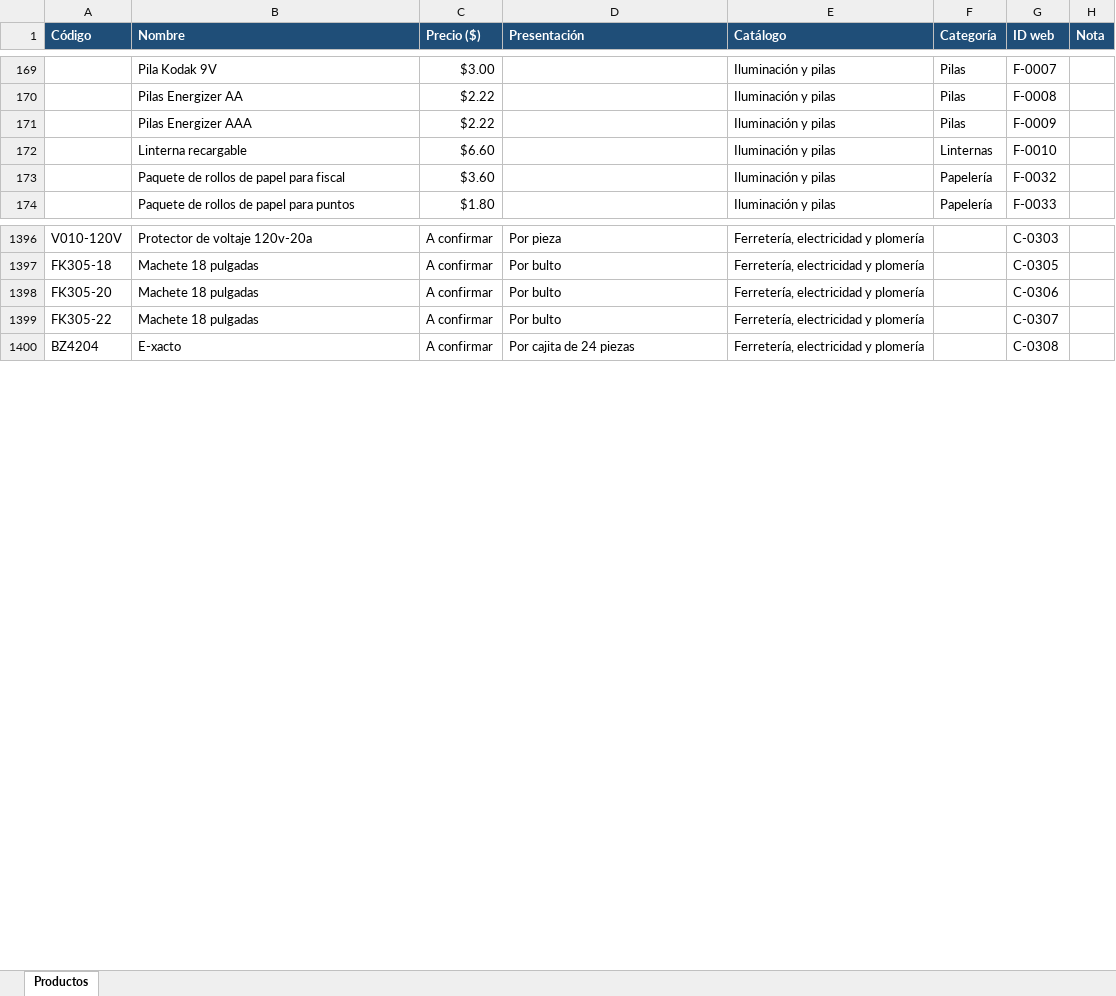
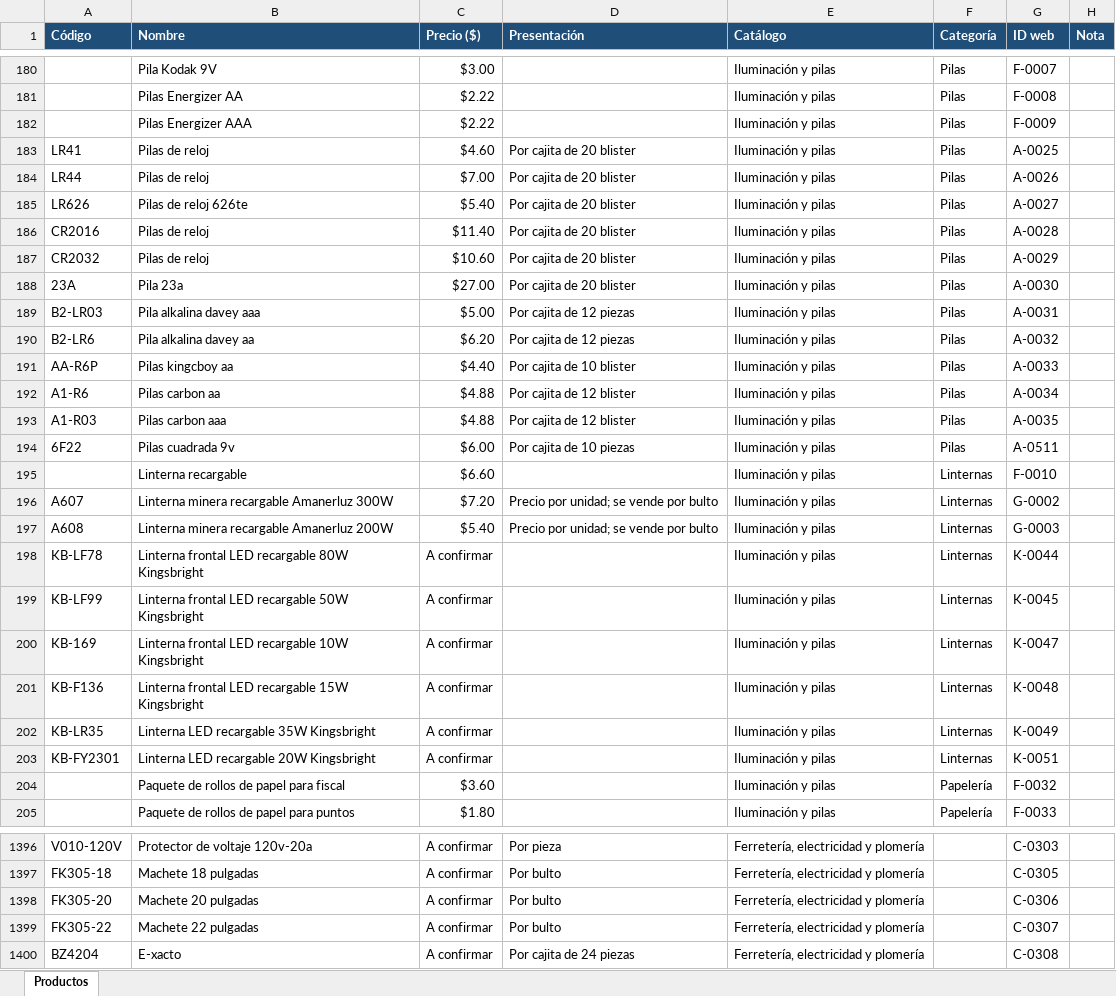
Before and after one commit to kirpulrbx-max/limpieza-del-sur, an Excel workbook: productos.xlsx, sheet Productos, drawn as a sheet; only a part is shown, gaps mark what is left out; values as stored, in another font and other column widths than the file's, no borders; the diff covers the shown part only; the diff names each change by its address in the sheet, - before the commit and + after, or states it on an @@ line.

```diff
--- a/productos.xlsx (sheet Productos)
+++ b/productos.xlsx (sheet Productos)
+row 183: LR41 | Pilas de reloj | $4.60 | Por cajita de 20 blister | Iluminación y pilas | Pilas | A-0025
+row 184: LR44 | Pilas de reloj | $7.00 | Por cajita de 20 blister | Iluminación y pilas | Pilas | A-0026
+row 185: LR626 | Pilas de reloj 626te | $5.40 | Por cajita de 20 blister | Iluminación y pilas | Pilas | A-0027
+row 186: CR2016 | Pilas de reloj | $11.40 | Por cajita de 20 blister | Iluminación y pilas | Pilas | A-0028
+row 187: CR2032 | Pilas de reloj | $10.60 | Por cajita de 20 blister | Iluminación y pilas | Pilas | A-0029
+row 188: 23A | Pila 23a | $27.00 | Por cajita de 20 blister | Iluminación y pilas | Pilas | A-0030
+row 189: B2-LR03 | Pila alkalina davey aaa | $5.00 | Por cajita de 12 piezas | Iluminación y pilas | Pilas | A-0031
+row 190: B2-LR6 | Pila alkalina davey aa | $6.20 | Por cajita de 12 piezas | Iluminación y pilas | Pilas | A-0032
+row 191: AA-R6P | Pilas kingcboy aa | $4.40 | Por cajita de 10 blister | Iluminación y pilas | Pilas | A-0033
+row 192: A1-R6 | Pilas carbon aa | $4.88 | Por cajita de 12 blister | Iluminación y pilas | Pilas | A-0034
+row 193: A1-R03 | Pilas carbon aaa | $4.88 | Por cajita de 12 blister | Iluminación y pilas | Pilas | A-0035
+row 194: 6F22 | Pilas cuadrada 9v | $6.00 | Por cajita de 10 piezas | Iluminación y pilas | Pilas | A-0511
@@ row 178 moved to row 196: A607 @@
@@ row 179 moved to row 197: A608 @@
@@ row 222 moved to row 198: KB-LF78 @@
@@ row 223 moved to row 199: KB-LF99 @@
@@ row 224 moved to row 200: KB-169 @@
@@ row 225 moved to row 201: KB-F136 @@
@@ row 226 moved to row 202: KB-LR35 @@
@@ row 227 moved to row 203: KB-FY2301 @@
-B1398 (Nombre): Machete 18 pulgadas
+B1398 (Nombre): Machete 20 pulgadas
-B1399 (Nombre): Machete 18 pulgadas
+B1399 (Nombre): Machete 22 pulgadas
```
Also changed, not shown: 12 removed rows, 27 moved rows and 30 edited cells elsewhere in this sheet, 3 other files.
